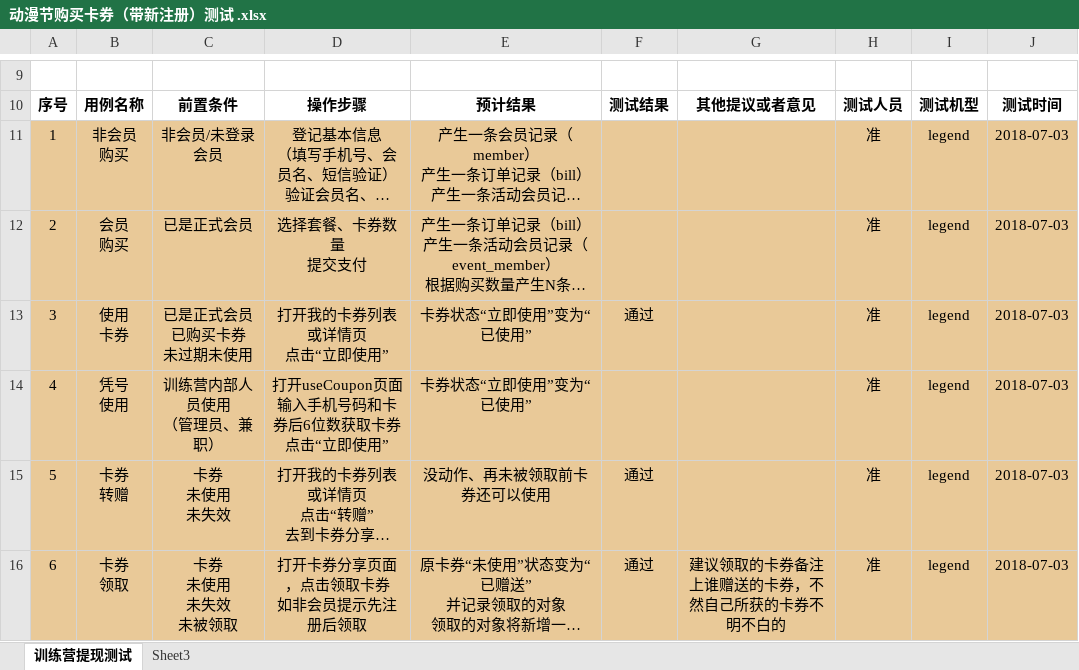
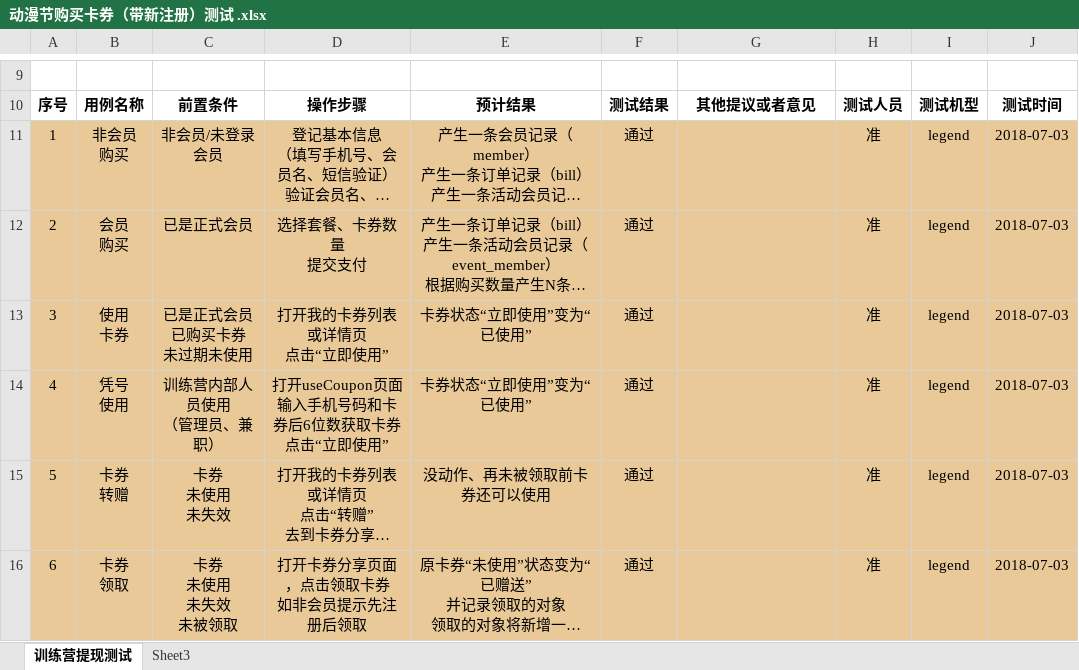
Before and after one commit to wlw330296385/hot, an Excel workbook: doc/测试文档/动漫节购买卡券（带新注册）测试 .xlsx, sheet 训练营提现测试, drawn as a sheet; only a part is shown, gaps mark what is left out; long unchanged cells end in …; values as stored, in another font and other column widths than the file's, no borders; the diff names each change by its address in the sheet, - before the commit and + after, or states it on an @@ line.

```diff
--- a/doc/测试文档/动漫节购买卡券（带新注册）测试 .xlsx (sheet 训练营提现测试)
+++ b/doc/测试文档/动漫节购买卡券（带新注册）测试 .xlsx (sheet 训练营提现测试)
-F11:F12: (empty)
+F11:F12: 通过
-F14: (empty)
+F14: 通过
-G16: 建议领取的卡券备注上谁赠送的卡券，不然自己所获的卡券不明不白的
+G16: (empty)
```
Also changed, not shown: 6 other files.
